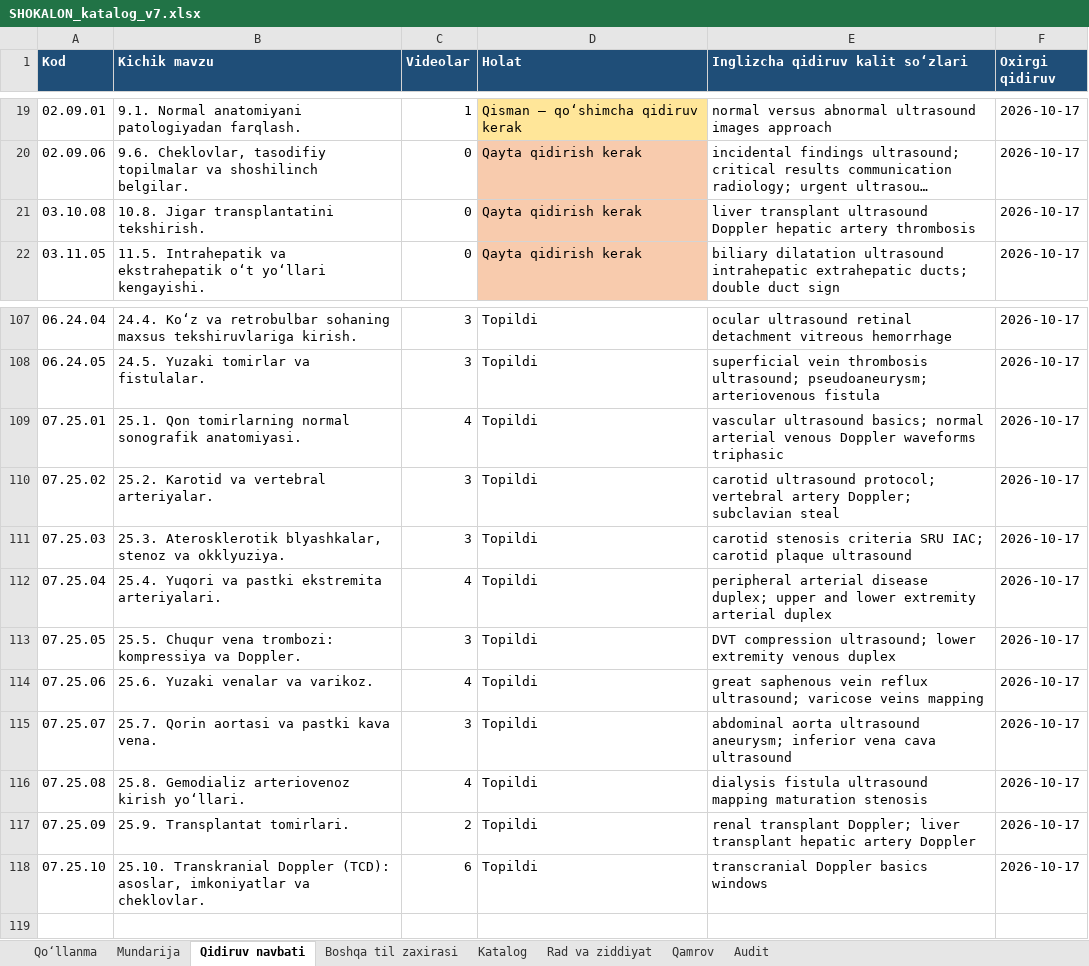
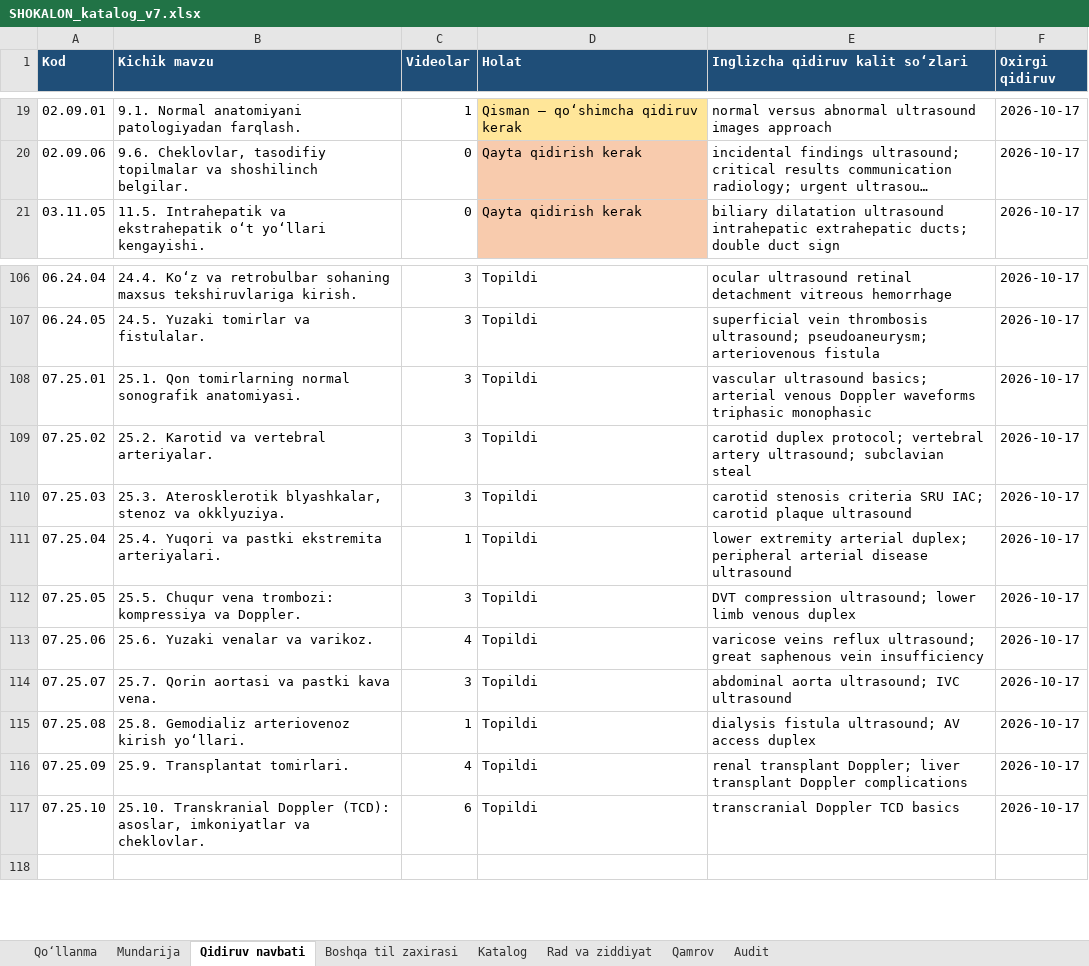
Before and after one commit to botanikjon-droid/dual-sub-replay, an Excel workbook: docs/shokalon/02_VIDEO_CATALOG/SHOKALON_katalog_v7.xlsx, sheet Qidiruv navbati, drawn as a sheet; only a part is shown, gaps mark what is left out; long unchanged cells end in …; values as stored, in another font and other column widths than the file's, no borders; charts and pictures not drawn; removed rows and columns are numbered as before the commit, all else as after; the diff names each change by its address in the sheet, - before the commit and + after, or states it on an @@ line.

```diff
--- a/docs/shokalon/02_VIDEO_CATALOG/SHOKALON_katalog_v7.xlsx (sheet Qidiruv navbati)
+++ b/docs/shokalon/02_VIDEO_CATALOG/SHOKALON_katalog_v7.xlsx (sheet Qidiruv navbati)
-row 21: 03.10.08 | 10.8. Jigar transplantatini tekshirish. | 0 | Qayta qidirish kerak | liver transplant ultrasound Doppler hepatic artery thrombosis | 2026-10-17
-C108 (Videolar): 4
+C108 (Videolar): 3
-E108 (Inglizcha qidiruv kalit so‘zlari): …ultrasound basics; normal arterial venous Doppler waveforms triphasic
+E108 (Inglizcha qidiruv kalit so‘zlari): …ultrasound basics; arterial venous Doppler waveforms triphasic monophasic
-E109 (Inglizcha qidiruv kalit so‘zlari): carotid ultrasound protocol; vertebral artery Doppler; subclavian steal
+E109 (Inglizcha qidiruv kalit so‘zlari): carotid duplex protocol; vertebral artery ultrasound; subclavian steal
-C111 (Videolar): 4
+C111 (Videolar): 1
-E111 (Inglizcha qidiruv kalit so‘zlari): peripheral arterial disease duplex; upper and lower extremity arterial duplex
+E111 (Inglizcha qidiruv kalit so‘zlari): lower extremity arterial duplex; peripheral arterial disease ultrasound
-E112 (Inglizcha qidiruv kalit so‘zlari): …ultrasound; lower extremity venous duplex
+E112 (Inglizcha qidiruv kalit so‘zlari): …ultrasound; lower limb venous duplex
-E113 (Inglizcha qidiruv kalit so‘zlari): great saphenous vein reflux ultrasound; varicose veins mapping
+E113 (Inglizcha qidiruv kalit so‘zlari): varicose veins reflux ultrasound; great saphenous vein insufficiency
-E114 (Inglizcha qidiruv kalit so‘zlari): abdominal aorta ultrasound aneurysm; inferior vena cava ultrasound
+E114 (Inglizcha qidiruv kalit so‘zlari): abdominal aorta ultrasound; IVC ultrasound
-C115 (Videolar): 4
+C115 (Videolar): 1
-E115 (Inglizcha qidiruv kalit so‘zlari): dialysis fistula ultrasound mapping maturation stenosis
+E115 (Inglizcha qidiruv kalit so‘zlari): dialysis fistula ultrasound; AV access duplex
-C116 (Videolar): 2
+C116 (Videolar): 4
-E116 (Inglizcha qidiruv kalit so‘zlari): …liver transplant hepatic artery Doppler
+E116 (Inglizcha qidiruv kalit so‘zlari): …liver transplant Doppler complications
-E117 (Inglizcha qidiruv kalit so‘zlari): transcranial Doppler basics windows
+E117 (Inglizcha qidiruv kalit so‘zlari): transcranial Doppler TCD basics
```
Also changed, not shown: sheet Katalog, sheet Rad va ziddiyat, sheet Qamrov, sheet Mundarija, sheet Qo‘llanma.
